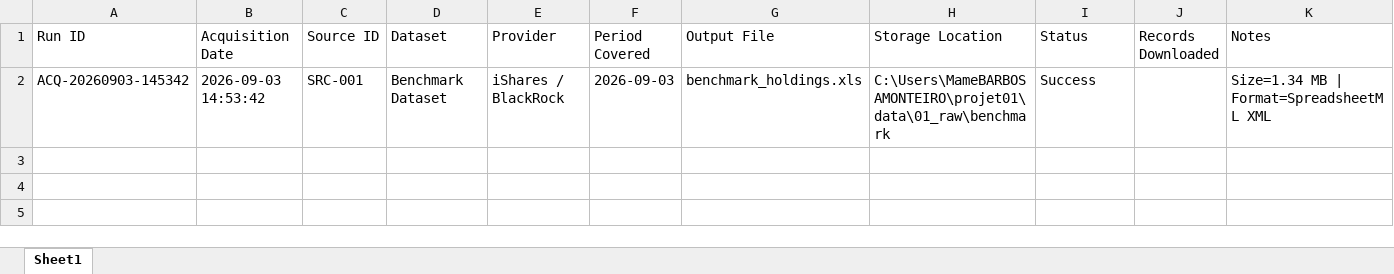
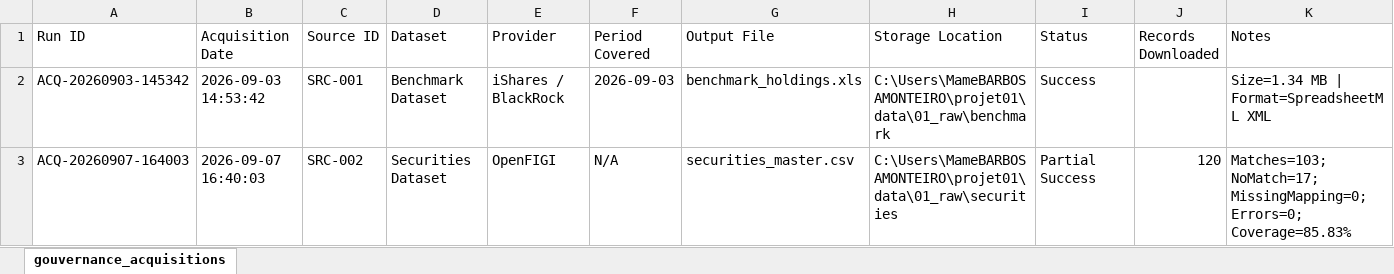
Before and after one commit to mamefatylo/investment-analytics-platform, an Excel workbook: audit/acquisition_log.xlsx, sheet gouvernance_acquisitions, drawn as a sheet; values as stored, in another font and other column widths than the file's, no borders; the diff names each change by its address in the sheet, - before the commit and + after, or states it on an @@ line.

```diff
--- a/audit/acquisition_log.xlsx (sheet gouvernance_acquisitions)
+++ b/audit/acquisition_log.xlsx (sheet gouvernance_acquisitions)
-sheet tab: Sheet1
+sheet tab: gouvernance_acquisitions
+row 3: ACQ-20260907-164003 | 2026-09-07 16:40:03 | SRC-002 | Securities Dataset | OpenFIGI | N/A | securities_master.csv | C:\Users\MameBARBOSAMONTEIRO\projet01\data\01_raw\securities | Partial Success | 120 | Matches=103; NoMatch=17; MissingMapping=0; Errors=0; Coverage=85.83%
```
Also changed, not shown: 24 other files.
